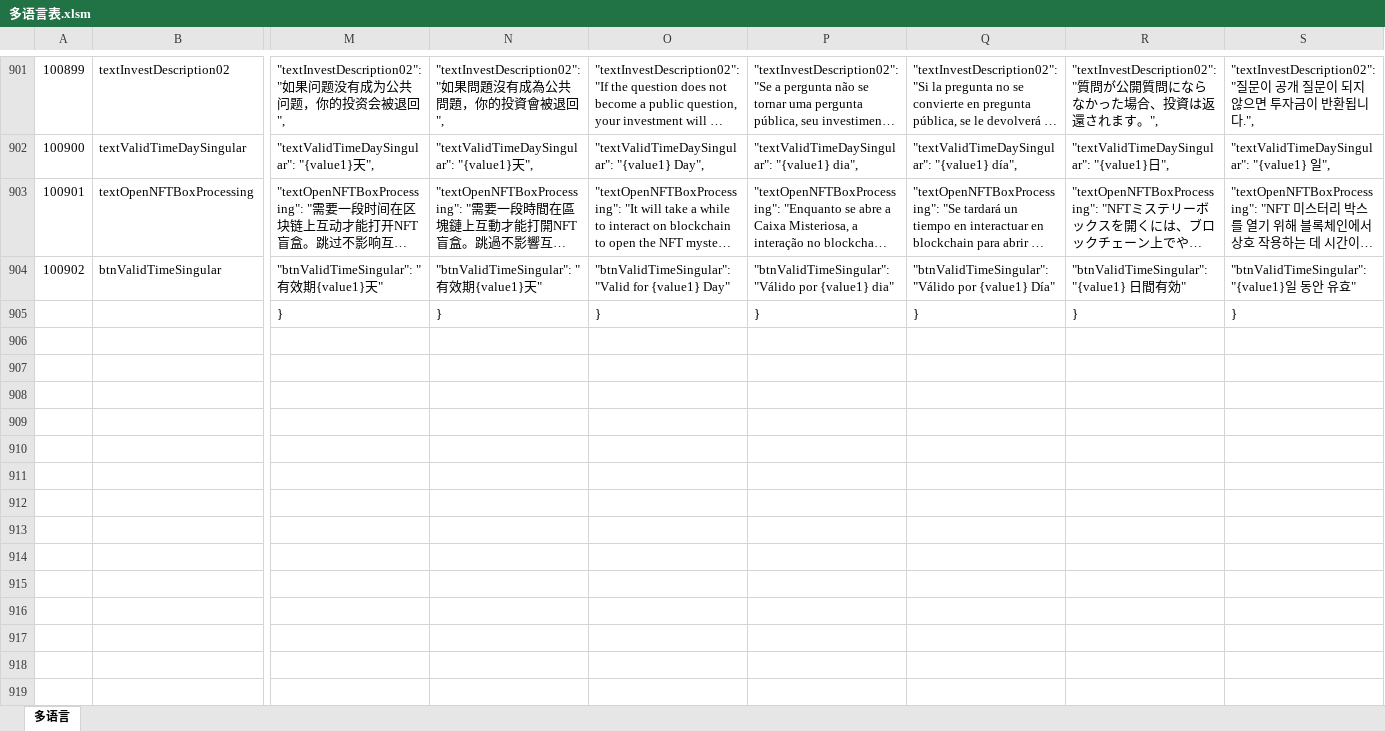
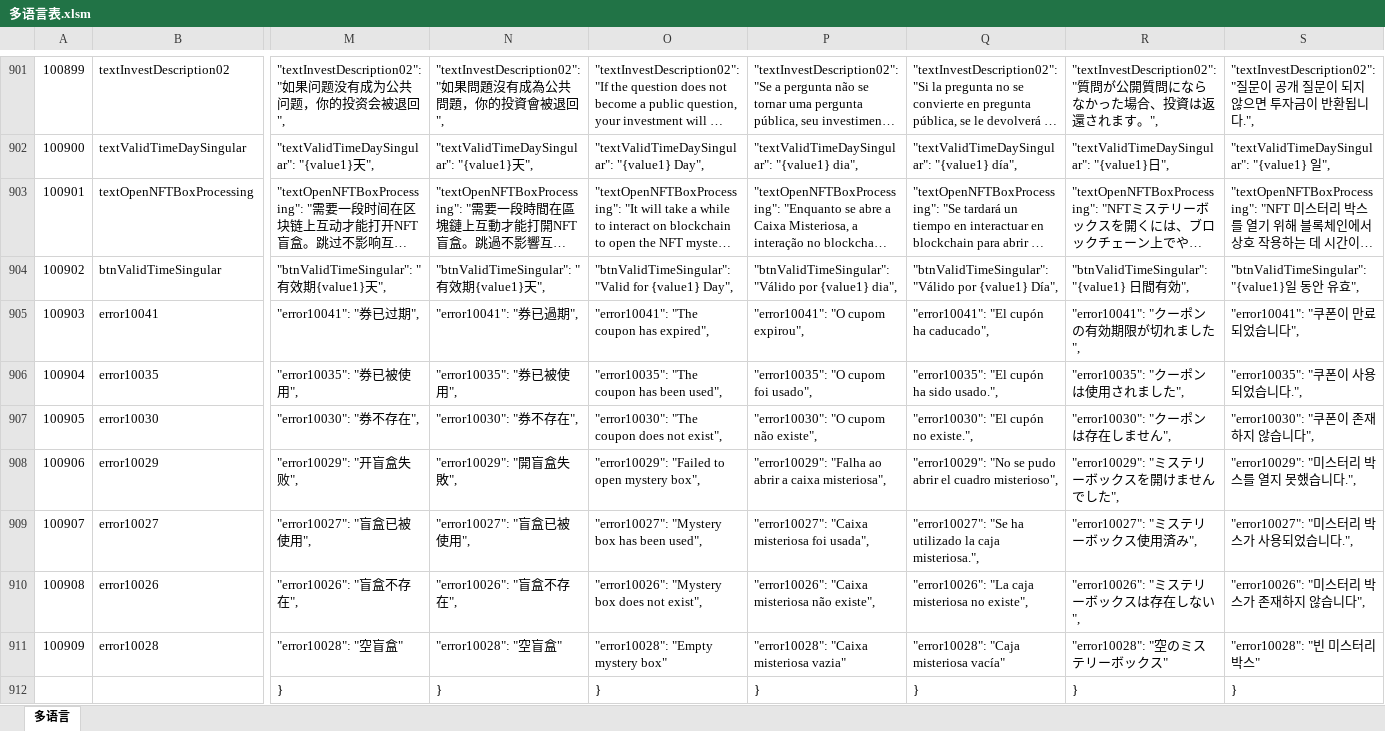
Before and after one commit to liujianyu57/socrates-lang, an Excel workbook: 多语言表.xlsm, sheet 多语言, drawn as a sheet; only a part is shown, gaps mark what is left out; long unchanged cells end in …; values as stored, in another font and other column widths than the file's, no borders; charts and pictures and conditional formats not drawn; rows hold the shown columns only; the diff covers the shown part only; the diff names each change by its address in the sheet, - before the commit and + after, or states it on an @@ line.

```diff
--- a/多语言表.xlsm (sheet 多语言)
+++ b/多语言表.xlsm (sheet 多语言)
-M904: "btnValidTimeSingular": "有效期{value1}天"
+M904: "btnValidTimeSingular": "有效期{value1}天",
-N904: "btnValidTimeSingular": "有效期{value1}天"
+N904: "btnValidTimeSingular": "有效期{value1}天",
-O904: …for {value1} Day"
+O904: …for {value1} Day",
-P904: …por {value1} dia"
+P904: …por {value1} dia",
-Q904: …por {value1} Día"
+Q904: …por {value1} Día",
-R904: "btnValidTimeSingular": "{value1} 日間有効"
+R904: "btnValidTimeSingular": "{value1} 日間有効",
-S904: "btnValidTimeSingular": "{value1}일 동안 유효"
+S904: "btnValidTimeSingular": "{value1}일 동안 유효",
+row 905: 100903 | error10041 | "error10041": "券已过期", | "error10041": "券已過期", | "error10041": "The coupon has expired", | "error10041": "O cupom expirou", | "error10041": "El cupón ha caducado", | "error10041": "クーポンの有効期限が切れました", | "error10041": "쿠폰이 만료되었습니다",
+row 906: 100904 | error10035 | "error10035": "券已被使用", | "error10035": "券已被使用", | "error10035": "The coupon has been used", | "error10035": "O cupom foi usado", | "error10035": "El cupón ha sido usado.", | "error10035": "クーポンは使用されました", | "error10035": "쿠폰이 사용되었습니다.",
+row 907: 100905 | error10030 | "error10030": "券不存在", | "error10030": "券不存在", | "error10030": "The coupon does not exist", | "error10030": "O cupom não existe", | "error10030": "El cupón no existe.", | "error10030": "クーポンは存在しません", | "error10030": "쿠폰이 존재하지 않습니다",
+row 908: 100906 | error10029 | "error10029": "开盲盒失败", | "error10029": "開盲盒失敗", | "error10029": "Failed to open mystery box", | "error10029": "Falha ao abrir a caixa misteriosa", | "error10029": "No se pudo abrir el cuadro misterioso", | "error10029": "ミステリーボックスを開けませんでした", | "error10029": "미스터리 박스를 열지 못했습니다.",
+row 909: 100907 | error10027 | "error10027": "盲盒已被使用", | "error10027": "盲盒已被使用", | "error10027": "Mystery box has been used", | "error10027": "Caixa misteriosa foi usada", | "error10027": "Se ha utilizado la caja misteriosa.", | "error10027": "ミステリーボックス使用済み", | "error10027": "미스터리 박스가 사용되었습니다.",
+row 910: 100908 | error10026 | "error10026": "盲盒不存在", | "error10026": "盲盒不存在", | "error10026": "Mystery box does not exist", | "error10026": "Caixa misteriosa não existe", | "error10026": "La caja misteriosa no existe", | "error10026": "ミステリーボックスは存在しない", | "error10026": "미스터리 박스가 존재하지 않습니다",
+row 911: 100909 | error10028 | "error10028": "空盲盒" | "error10028": "空盲盒" | "error10028": "Empty mystery box" | "error10028": "Caixa misteriosa vazia" | "error10028": "Caja misteriosa vacía" | "error10028": "空のミステリーボックス" | "error10028": "빈 미스터리 박스"
```
Also changed, not shown: 2 edited cells elsewhere in this sheet, formulas that keep their value, 9 other files.
